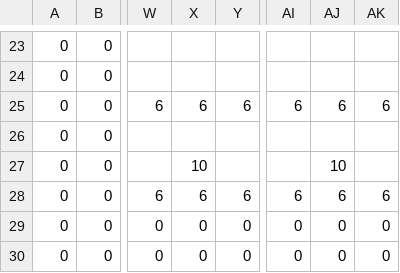
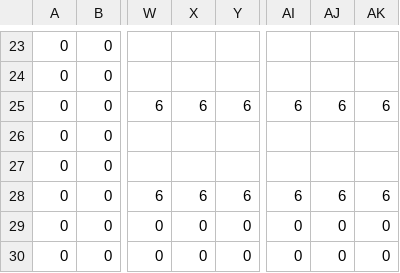
Before and after one commit to smithuntharan-ops/Magic-Wizard, a CSV file: Assets/Mapdata/Level1.csv, drawn as a sheet; only a part is shown, gaps mark what is left out; the diff names each change by its address in the sheet, - before the commit and + after, or states it on an @@ line.

```diff
--- a/Assets/Mapdata/Level1.csv
+++ b/Assets/Mapdata/Level1.csv
-X27: 10
+X27: (empty)
-AJ27: 10
+AJ27: (empty)
```
Also changed, not shown: 2 other files.
